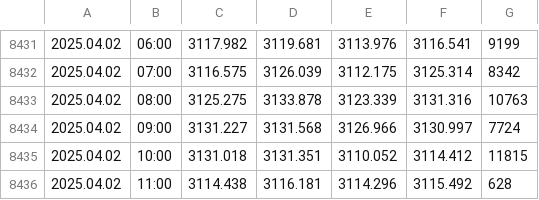
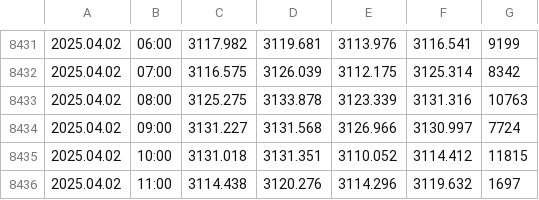
Before and after one commit to approvedthesis/approvedthesis, a CSV file: GOLD60.csv, drawn as a sheet; only a part is shown, gaps mark what is left out.

```diff
--- a/GOLD60.csv
+++ b/GOLD60.csv
@@ -8435,2 +8435,2 @@
 2025.04.02,10:00,3131.018,3131.351,3110.052,3114.412,11815
-2025.04.02,11:00,3114.438,3116.181,3114.296,3115.492,628
+2025.04.02,11:00,3114.438,3120.276,3114.296,3119.632,1697
```
Also changed, not shown: 1 other file.
